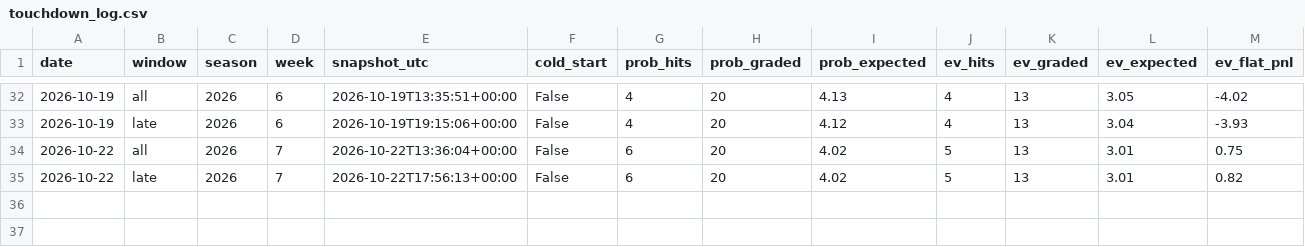
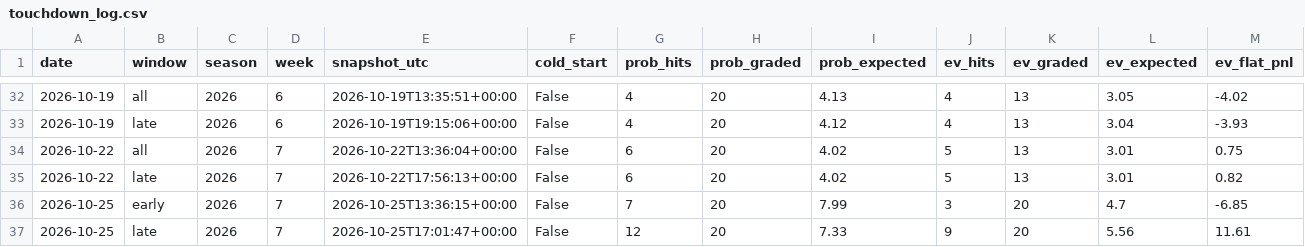
Before and after one commit to emf5278/Starter-jawn, a CSV file: results/touchdown_log.csv, drawn as a sheet; only a part is shown, gaps mark what is left out.

```diff
--- a/results/touchdown_log.csv
+++ b/results/touchdown_log.csv
@@ -35 +35,3 @@ date,window,season,week,snapshot_utc,cold_start,prob_hits,prob_graded,prob_expec
 2026-10-22,late,2026,7,2026-10-22T17:56:13+00:00,False,6,20,4.02,5,13,3.01,0.82
+2026-10-25,early,2026,7,2026-10-25T13:36:15+00:00,False,7,20,7.99,3,20,4.7,-6.85
+2026-10-25,late,2026,7,2026-10-25T17:01:47+00:00,False,12,20,7.33,9,20,5.56,11.61
```
Also changed, not shown: 4 other files.
